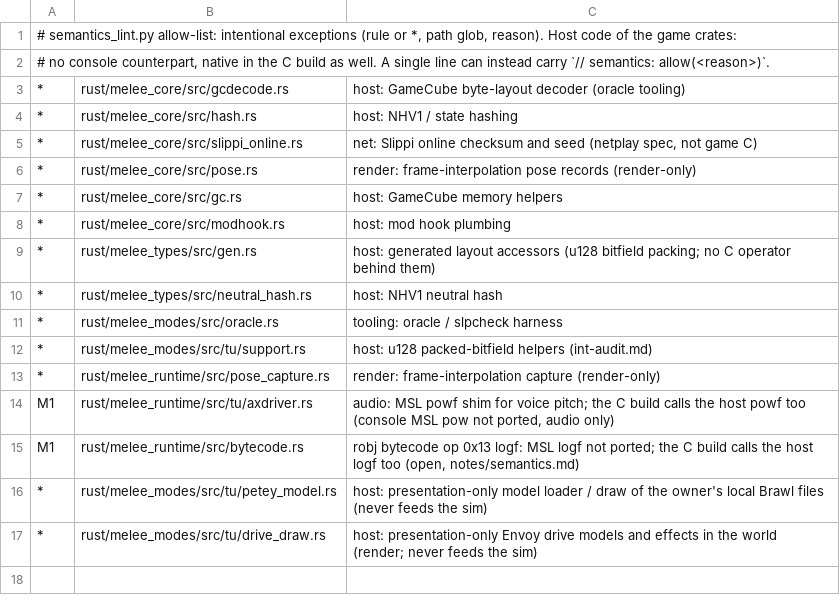
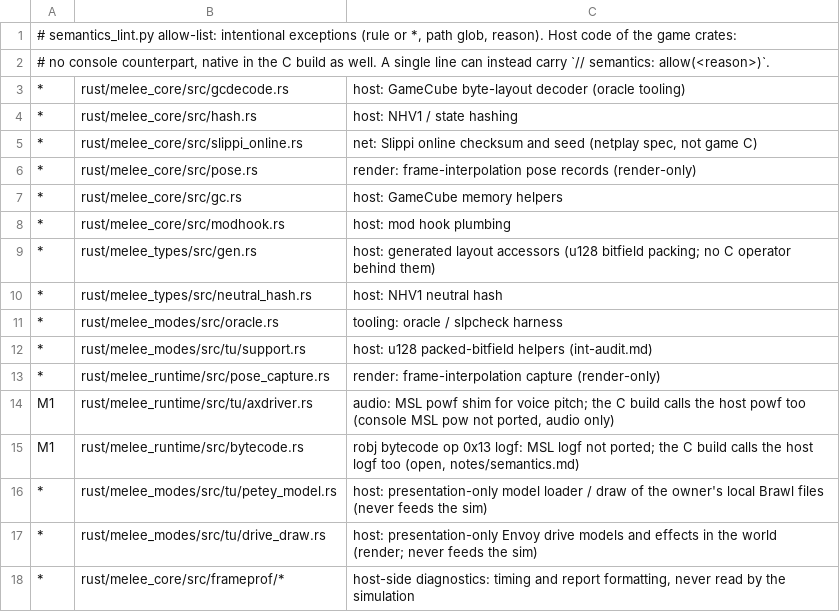
Before and after one commit to GurekamDhillon/melee, a TSV file: tools/rust-port/semantics_allow.tsv, drawn as a sheet.

```diff
--- a/tools/rust-port/semantics_allow.tsv
+++ b/tools/rust-port/semantics_allow.tsv
@@ -17 +17,2 @@ M1	rust/melee_runtime/src/bytecode.rs	robj bytecode op 0x13 logf: MSL logf not p
 *	rust/melee_modes/src/tu/drive_draw.rs	host: presentation-only Envoy drive models and effects in the world (render; never feeds the sim)
+*	rust/melee_core/src/frameprof/*	host-side diagnostics: timing and report formatting, never read by the simulation
```
Also changed, not shown: 2 other files.
